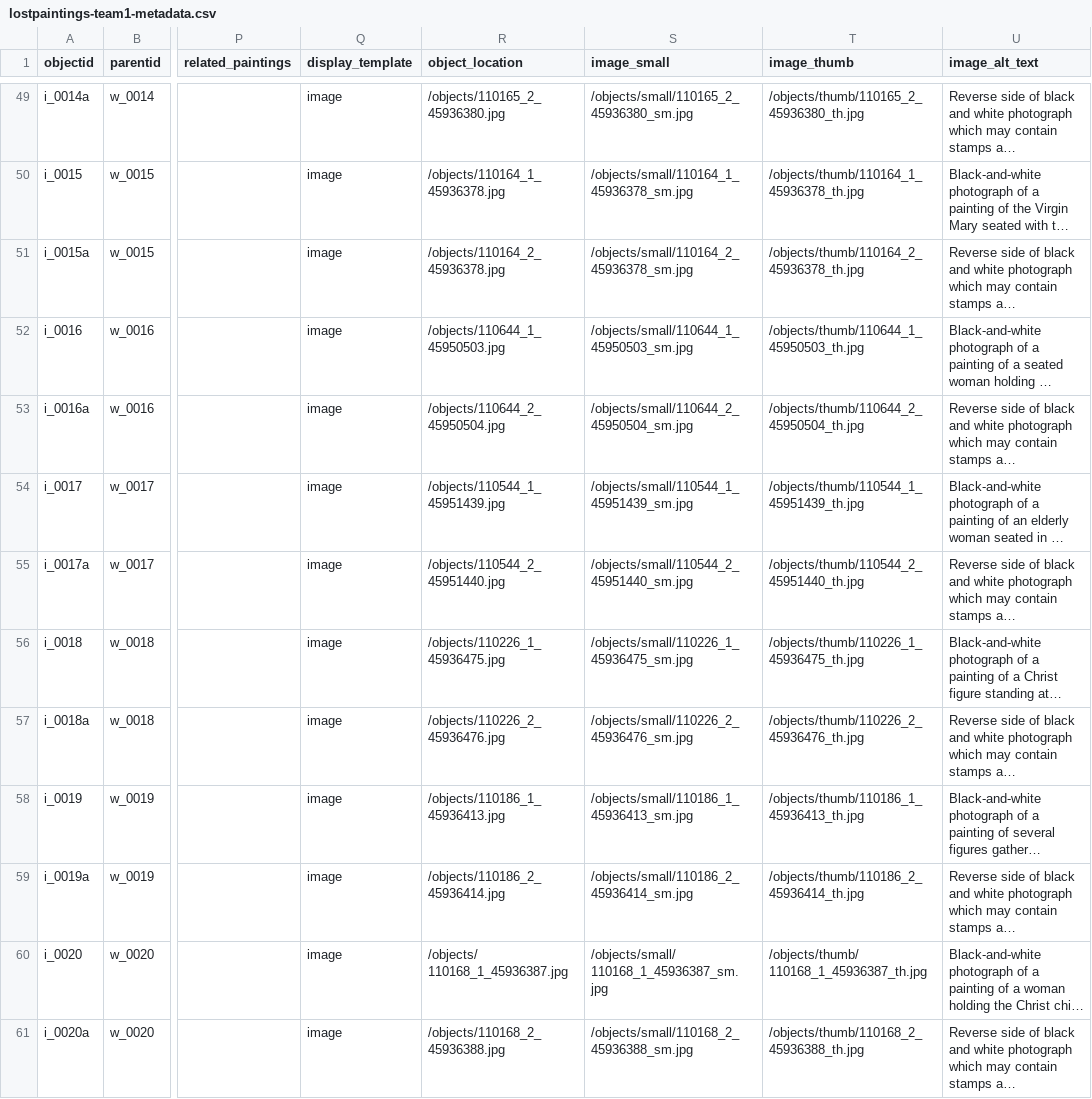
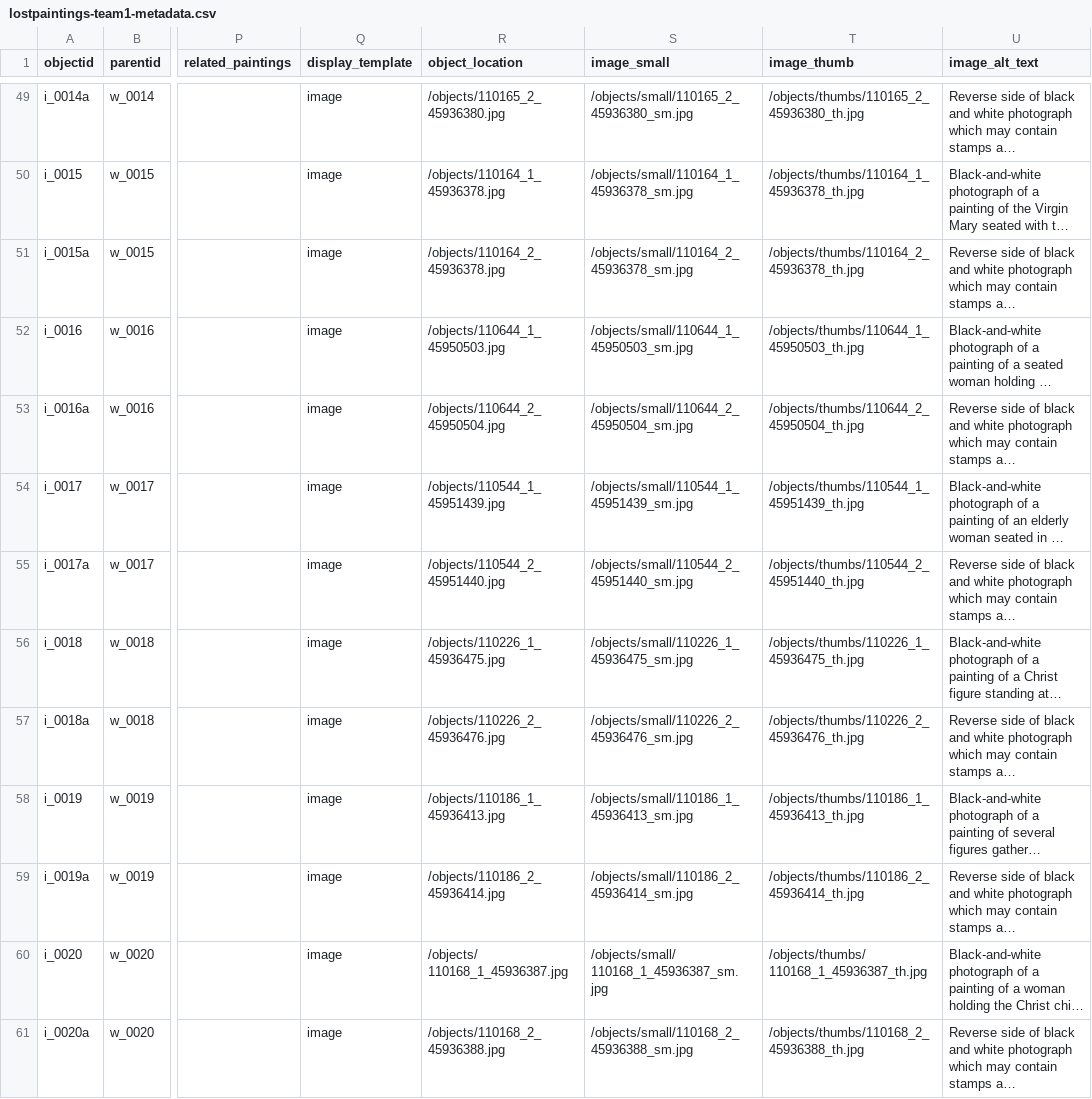
Before and after one commit to info663-fa24/team1, a CSV file: _data/lostpaintings-team1-metadata.csv, drawn as a sheet; only a part is shown, gaps mark what is left out; long unchanged cells end in …; ↵ is a line break in a cell; the diff covers the shown part only; the diff names each change by its address in the sheet, - before the commit and + after, or states it on an @@ line.

Commit message:
updated thumbnail filepath

```diff
--- a/_data/lostpaintings-team1-metadata.csv
+++ b/_data/lostpaintings-team1-metadata.csv
-T49 (image_thumb): /objects/thumb/110165_2_45936380_th.jpg
+T49 (image_thumb): /objects/thumbs/110165_2_45936380_th.jpg
-T50 (image_thumb): /objects/thumb/110164_1_45936378_th.jpg
+T50 (image_thumb): /objects/thumbs/110164_1_45936378_th.jpg
-T51 (image_thumb): /objects/thumb/110164_2_45936378_th.jpg
+T51 (image_thumb): /objects/thumbs/110164_2_45936378_th.jpg
-T52 (image_thumb): /objects/thumb/110644_1_45950503_th.jpg
+T52 (image_thumb): /objects/thumbs/110644_1_45950503_th.jpg
-T53 (image_thumb): /objects/thumb/110644_2_45950504_th.jpg
+T53 (image_thumb): /objects/thumbs/110644_2_45950504_th.jpg
-T54 (image_thumb): /objects/thumb/110544_1_45951439_th.jpg
+T54 (image_thumb): /objects/thumbs/110544_1_45951439_th.jpg
-T55 (image_thumb): /objects/thumb/110544_2_45951440_th.jpg
+T55 (image_thumb): /objects/thumbs/110544_2_45951440_th.jpg
-T56 (image_thumb): /objects/thumb/110226_1_45936475_th.jpg
+T56 (image_thumb): /objects/thumbs/110226_1_45936475_th.jpg
-T57 (image_thumb): /objects/thumb/110226_2_45936476_th.jpg
+T57 (image_thumb): /objects/thumbs/110226_2_45936476_th.jpg
-T58 (image_thumb): /objects/thumb/110186_1_45936413_th.jpg
+T58 (image_thumb): /objects/thumbs/110186_1_45936413_th.jpg
-T59 (image_thumb): /objects/thumb/110186_2_45936414_th.jpg
+T59 (image_thumb): /objects/thumbs/110186_2_45936414_th.jpg
-T60 (image_thumb): /objects/thumb/ ↵ 110168_1_45936387_th.jpg
+T60 (image_thumb): /objects/thumbs/ ↵ 110168_1_45936387_th.jpg
-T61 (image_thumb): /objects/thumb/110168_2_45936388_th.jpg
+T61 (image_thumb): /objects/thumbs/110168_2_45936388_th.jpg
```
Also changed, not shown: 27 edited cells elsewhere in this file.
